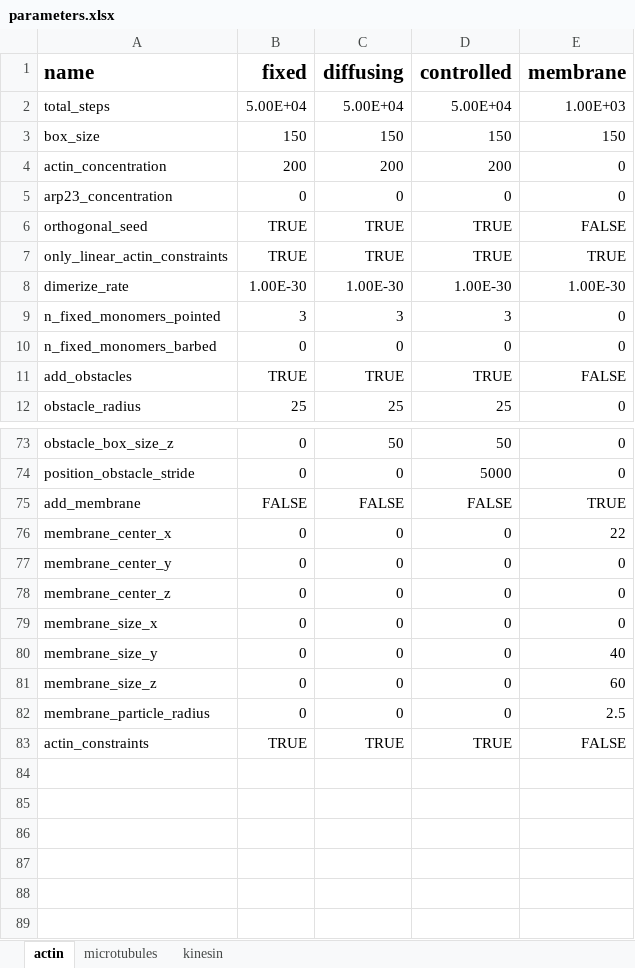
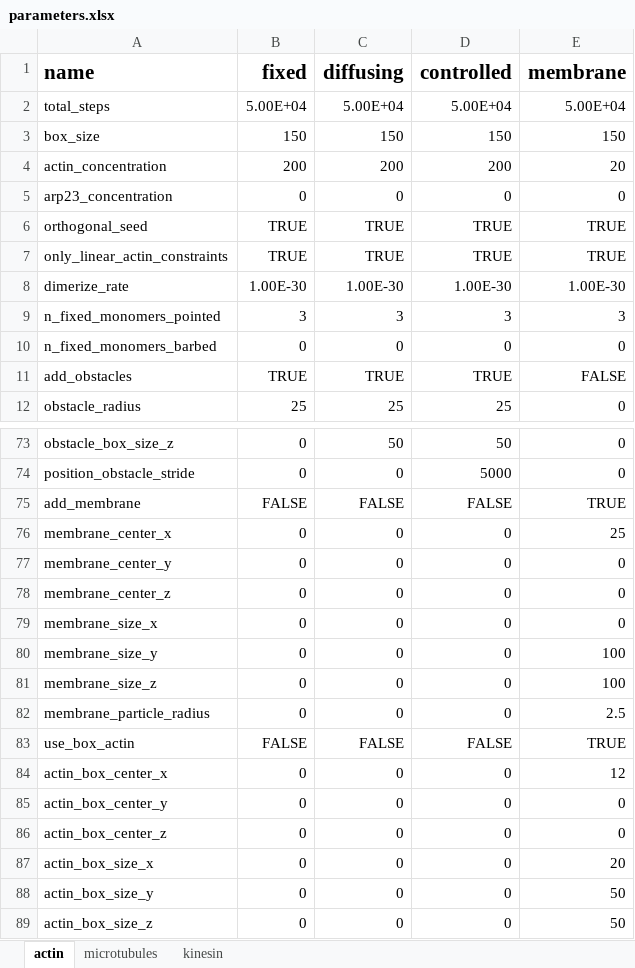
Before and after one commit to simularium/subcell-pipeline, an Excel workbook: subcell_pipeline/simulation/readdy/parameters.xlsx, sheet actin, drawn as a sheet; only a part is shown, gaps mark what is left out; values as stored, in another font and other column widths than the file's, no borders; removed rows and columns are numbered as before the commit, all else as after; the diff names each change by its address in the sheet, - before the commit and + after, or states it on an @@ line.

Commit message:
membrane actin model, remove numbers from membrane edge type labels

```diff
--- a/subcell_pipeline/simulation/readdy/parameters.xlsx (sheet actin)
+++ b/subcell_pipeline/simulation/readdy/parameters.xlsx (sheet actin)
-E2 (membrane): 1.00E+03
+E2 (membrane): 5.00E+04
-E4 (membrane): 0
+E4 (membrane): 20
-E6 (membrane): FALSE
+E6 (membrane): TRUE
-E9 (membrane): 0
+E9 (membrane): 3
-E76 (membrane): 22
+E76 (membrane): 25
-E80 (membrane): 40
+E80 (membrane): 100
-E81 (membrane): 60
+E81 (membrane): 100
-row 83: actin_constraints | TRUE | TRUE | TRUE | FALSE
+row 83: use_box_actin | FALSE | FALSE | FALSE | TRUE
+row 84: actin_box_center_x | 0 | 0 | 0 | 12
+row 85: actin_box_center_y | 0 | 0 | 0 | 0
+row 86: actin_box_center_z | 0 | 0 | 0 | 0
+row 87: actin_box_size_x | 0 | 0 | 0 | 20
+row 88: actin_box_size_y | 0 | 0 | 0 | 50
+row 89: actin_box_size_z | 0 | 0 | 0 | 50
```
Also changed, not shown: 1 other file.
